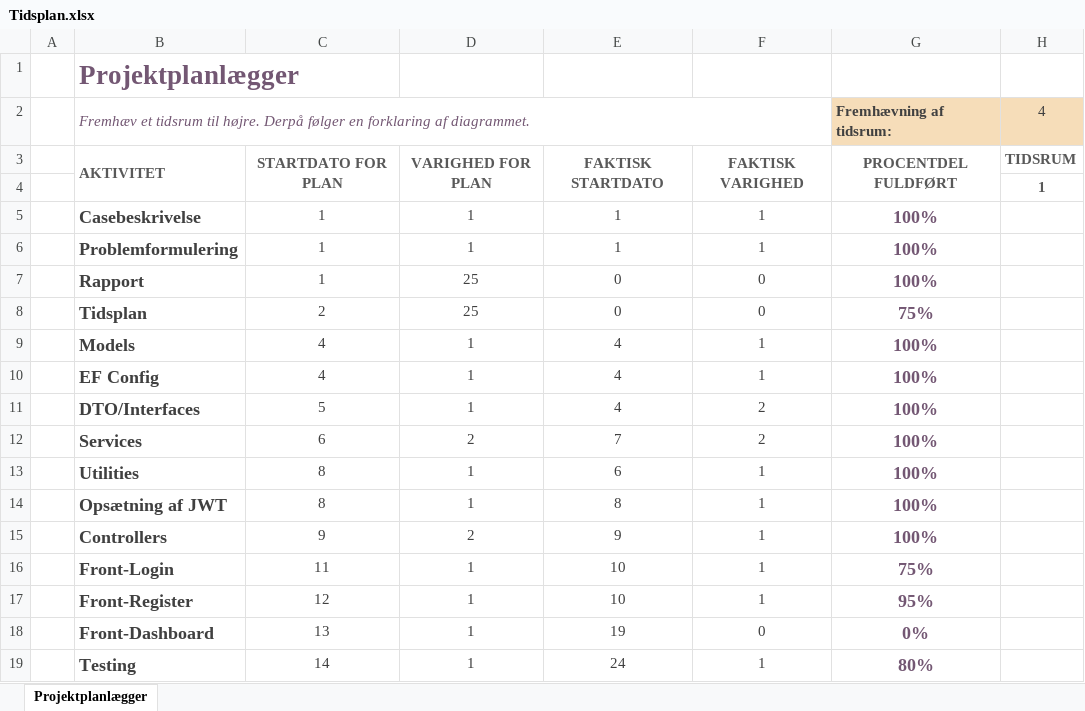
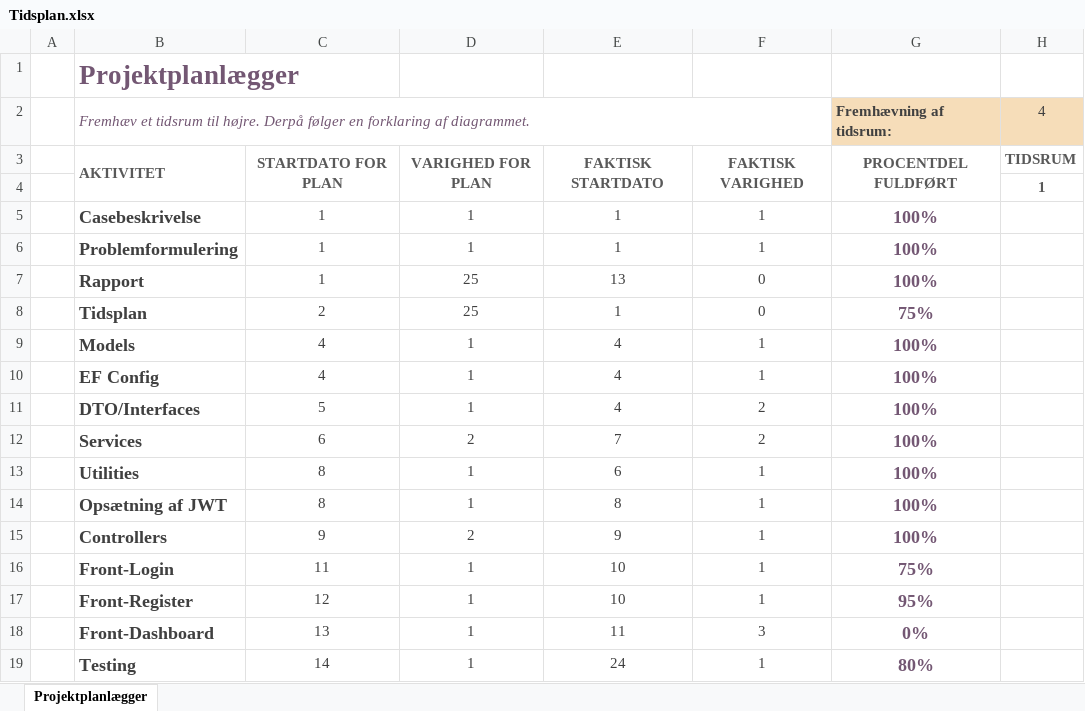
Before and after one commit to stef663k/SvendeproeveRapporter, an Excel workbook: Tidsplan.xlsx, sheet Projektplanlægger, drawn as a sheet; only a part is shown; values as stored, in another font and other column widths than the file's, no borders; conditional formats not drawn; the diff names each change by its address in the sheet, - before the commit and + after, or states it on an @@ line.

```diff
--- a/Tidsplan.xlsx (sheet Projektplanlægger)
+++ b/Tidsplan.xlsx (sheet Projektplanlægger)
-E7: 0
+E7: 13
-E8: 0
+E8: 1
-E18: 19
+E18: 11
-F18: 0
+F18: 3
```
Also changed, not shown: 5 other files.
